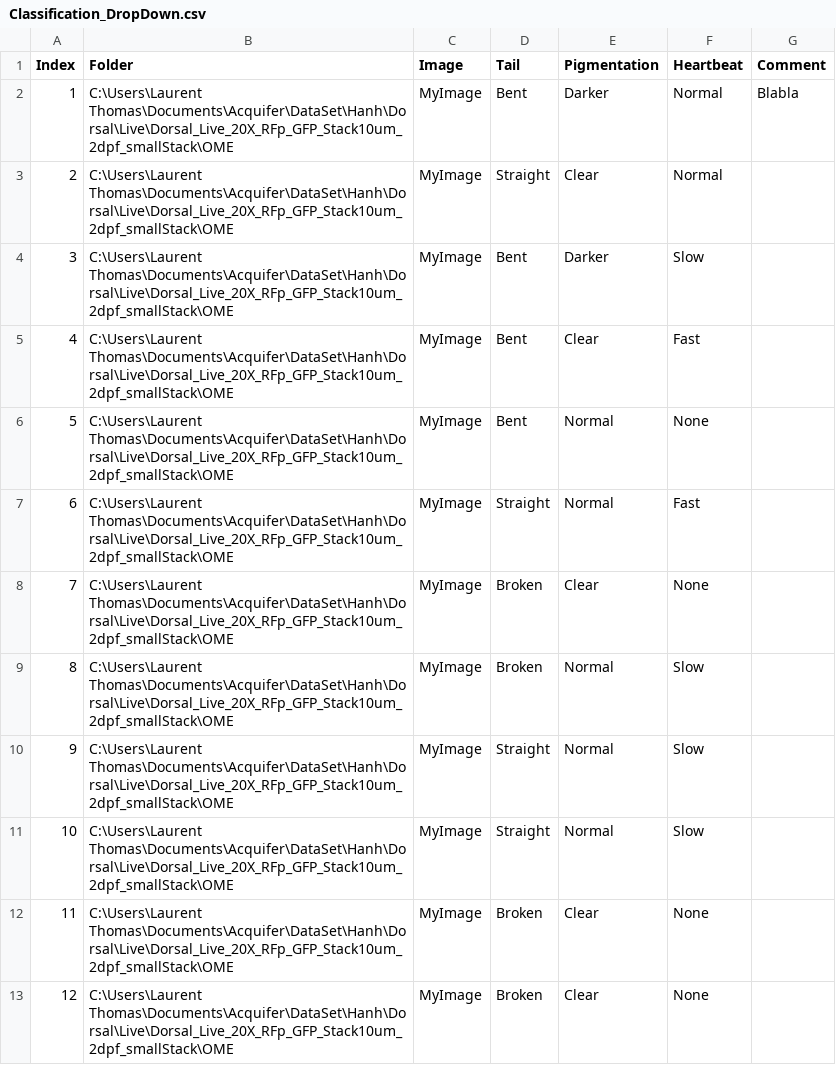
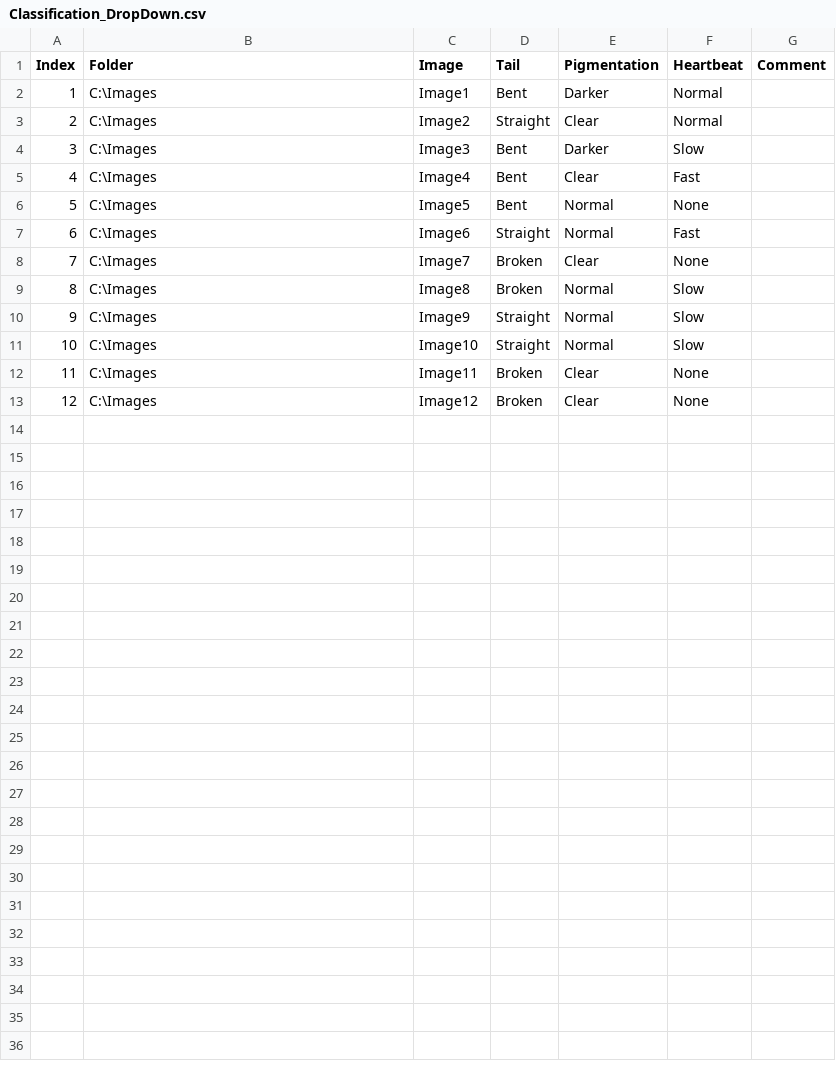
Before and after one commit to LauLauThom/Fiji-QualiAnnotations, a CSV file: KNIMEworkflows/SunburstPlot/Classification_DropDown.csv, drawn as a sheet.

Commit message:
use shorter path

```diff
--- a/KNIMEworkflows/SunburstPlot/Classification_DropDown.csv
+++ b/KNIMEworkflows/SunburstPlot/Classification_DropDown.csv
@@ -1,13 +1,13 @@
 Index,Folder,Image,Tail,Pigmentation,Heartbeat,Comment
-1,C:\Users\Laurent Thomas\Documents\Acquifer\DataSet\Hanh\Dorsal\Live\Dorsal_Live_20X_RFp_GFP_Stack10um_2dpf_smallStack\OME,MyImage,Bent,Darker,Normal,Blabla
-2,C:\Users\Laurent Thomas\Documents\Acquifer\DataSet\Hanh\Dorsal\Live\Dorsal_Live_20X_RFp_GFP_Stack10um_2dpf_smallStack\OME,MyImage,Straight,Clear,Normal,
-3,C:\Users\Laurent Thomas\Documents\Acquifer\DataSet\Hanh\Dorsal\Live\Dorsal_Live_20X_RFp_GFP_Stack10um_2dpf_smallStack\OME,MyImage,Bent,Darker,Slow,
-4,C:\Users\Laurent Thomas\Documents\Acquifer\DataSet\Hanh\Dorsal\Live\Dorsal_Live_20X_RFp_GFP_Stack10um_2dpf_smallStack\OME,MyImage,Bent,Clear,Fast,
-5,C:\Users\Laurent Thomas\Documents\Acquifer\DataSet\Hanh\Dorsal\Live\Dorsal_Live_20X_RFp_GFP_Stack10um_2dpf_smallStack\OME,MyImage,Bent,Normal,None,
-6,C:\Users\Laurent Thomas\Documents\Acquifer\DataSet\Hanh\Dorsal\Live\Dorsal_Live_20X_RFp_GFP_Stack10um_2dpf_smallStack\OME,MyImage,Straight,Normal,Fast,
-7,C:\Users\Laurent Thomas\Documents\Acquifer\DataSet\Hanh\Dorsal\Live\Dorsal_Live_20X_RFp_GFP_Stack10um_2dpf_smallStack\OME,MyImage,Broken,Clear,None,
-8,C:\Users\Laurent Thomas\Documents\Acquifer\DataSet\Hanh\Dorsal\Live\Dorsal_Live_20X_RFp_GFP_Stack10um_2dpf_smallStack\OME,MyImage,Broken,Normal,Slow,
-9,C:\Users\Laurent Thomas\Documents\Acquifer\DataSet\Hanh\Dorsal\Live\Dorsal_Live_20X_RFp_GFP_Stack10um_2dpf_smallStack\OME,MyImage,Straight,Normal,Slow,
-10,C:\Users\Laurent Thomas\Documents\Acquifer\DataSet\Hanh\Dorsal\Live\Dorsal_Live_20X_RFp_GFP_Stack10um_2dpf_smallStack\OME,MyImage,Straight,Normal,Slow,
-11,C:\Users\Laurent Thomas\Documents\Acquifer\DataSet\Hanh\Dorsal\Live\Dorsal_Live_20X_RFp_GFP_Stack10um_2dpf_smallStack\OME,MyImage,Broken,Clear,None,
-12,C:\Users\Laurent Thomas\Documents\Acquifer\DataSet\Hanh\Dorsal\Live\Dorsal_Live_20X_RFp_GFP_Stack10um_2dpf_smallStack\OME,MyImage,Broken,Clear,None,
+1,C:\Images,Image1,Bent,Darker,Normal,
+2,C:\Images,Image2,Straight,Clear,Normal,
+3,C:\Images,Image3,Bent,Darker,Slow,
+4,C:\Images,Image4,Bent,Clear,Fast,
+5,C:\Images,Image5,Bent,Normal,None,
+6,C:\Images,Image6,Straight,Normal,Fast,
+7,C:\Images,Image7,Broken,Clear,None,
+8,C:\Images,Image8,Broken,Normal,Slow,
+9,C:\Images,Image9,Straight,Normal,Slow,
+10,C:\Images,Image10,Straight,Normal,Slow,
+11,C:\Images,Image11,Broken,Clear,None,
+12,C:\Images,Image12,Broken,Clear,None,
```
